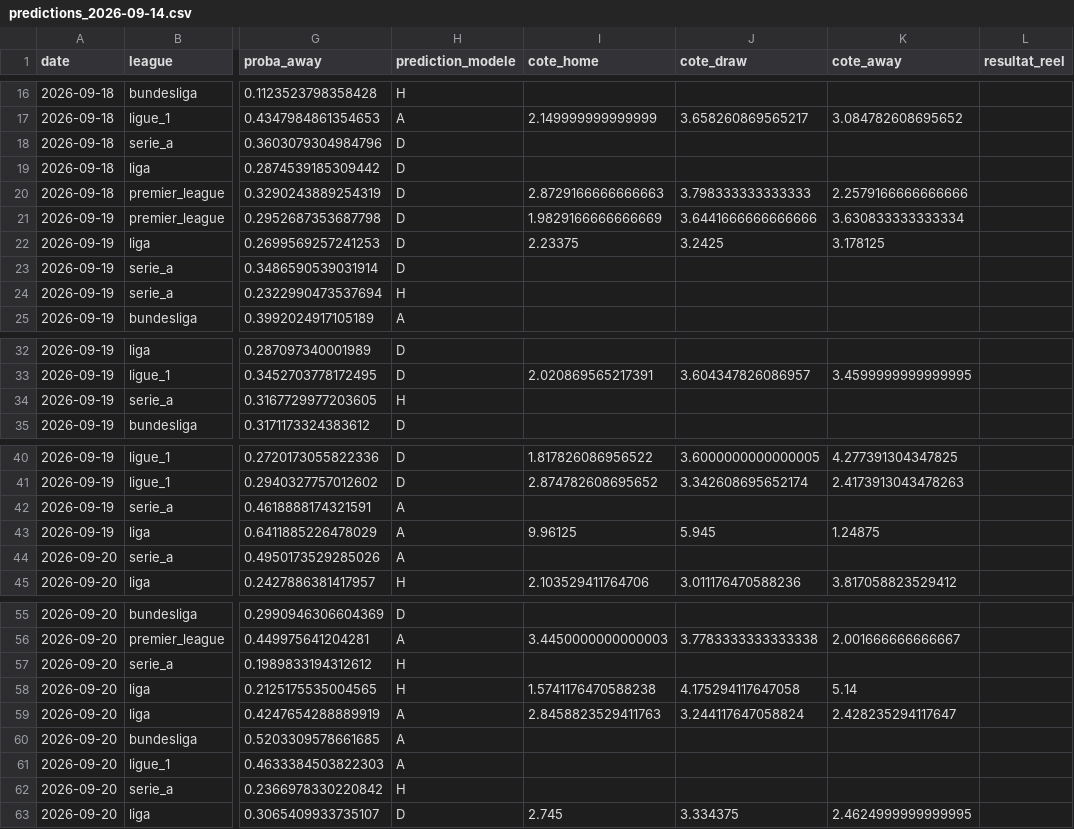
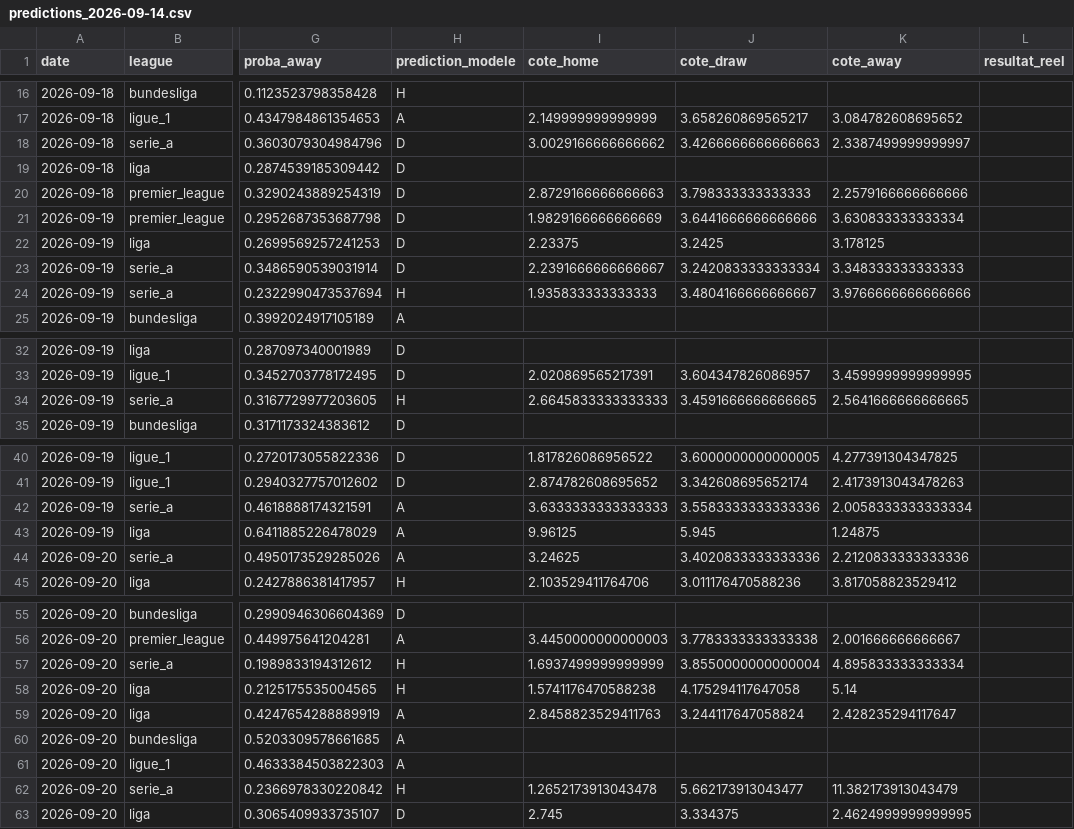
Before and after one commit to ezekiel27egoun/football-predictor, a CSV file: data/tracking/predictions_2026-09-14.csv, drawn as a sheet; only a part is shown, gaps mark what is left out; the diff covers the shown part only; the diff names each change by its address in the sheet, - before the commit and + after, or states it on an @@ line.

```diff
--- a/data/tracking/predictions_2026-09-14.csv
+++ b/data/tracking/predictions_2026-09-14.csv
-I18 (cote_home): (empty)
+I18 (cote_home): 3.0029166666666662
-J18 (cote_draw): (empty)
+J18 (cote_draw): 3.4266666666666663
-K18 (cote_away): (empty)
+K18 (cote_away): 2.3387499999999997
-I23 (cote_home): (empty)
+I23 (cote_home): 2.2391666666666667
-J23 (cote_draw): (empty)
+J23 (cote_draw): 3.2420833333333334
-K23 (cote_away): (empty)
+K23 (cote_away): 3.348333333333333
-I24 (cote_home): (empty)
+I24 (cote_home): 1.935833333333333
-J24 (cote_draw): (empty)
+J24 (cote_draw): 3.4804166666666667
-K24 (cote_away): (empty)
+K24 (cote_away): 3.9766666666666666
-I34 (cote_home): (empty)
+I34 (cote_home): 2.6645833333333333
-J34 (cote_draw): (empty)
+J34 (cote_draw): 3.4591666666666665
-K34 (cote_away): (empty)
+K34 (cote_away): 2.5641666666666665
-I42 (cote_home): (empty)
+I42 (cote_home): 3.6333333333333333
-J42 (cote_draw): (empty)
+J42 (cote_draw): 3.5583333333333336
-K42 (cote_away): (empty)
+K42 (cote_away): 2.0058333333333334
-I44 (cote_home): (empty)
+I44 (cote_home): 3.24625
-J44 (cote_draw): (empty)
+J44 (cote_draw): 3.4020833333333336
-K44 (cote_away): (empty)
+K44 (cote_away): 2.2120833333333336
-I57 (cote_home): (empty)
+I57 (cote_home): 1.6937499999999999
-J57 (cote_draw): (empty)
+J57 (cote_draw): 3.8550000000000004
-K57 (cote_away): (empty)
+K57 (cote_away): 4.895833333333334
-I62 (cote_home): (empty)
+I62 (cote_home): 1.2652173913043478
-J62 (cote_draw): (empty)
+J62 (cote_draw): 5.662173913043477
-K62 (cote_away): (empty)
+K62 (cote_away): 11.382173913043479
```
Also changed, not shown: 3 edited cells elsewhere in this file.
